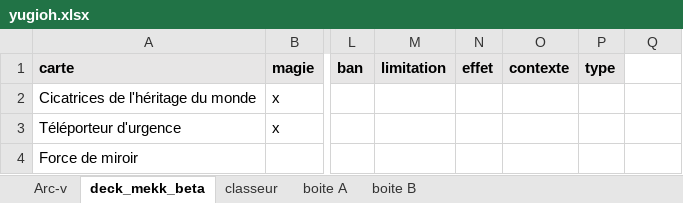
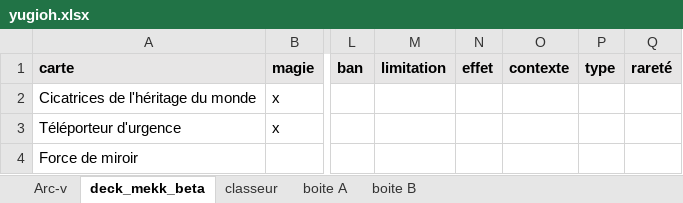
Before and after one commit to portaless/Yugioh_check_collec, an Excel workbook: yugioh.xlsx, sheet deck_mekk_beta, drawn as a sheet; only a part is shown, gaps mark what is left out; values as stored, in another font and other column widths than the file's, no borders; the diff names each change by its address in the sheet, - before the commit and + after, or states it on an @@ line.

```diff
--- a/yugioh.xlsx (sheet deck_mekk_beta)
+++ b/yugioh.xlsx (sheet deck_mekk_beta)
-Q1: (empty)
+Q1: rareté
-Q1 fill: none
+Q1 fill: #E7E6E6
```
Also changed, not shown: sheet classeur, sheet boite A, sheet boite B, sheet Arc-v, 8 other files.
